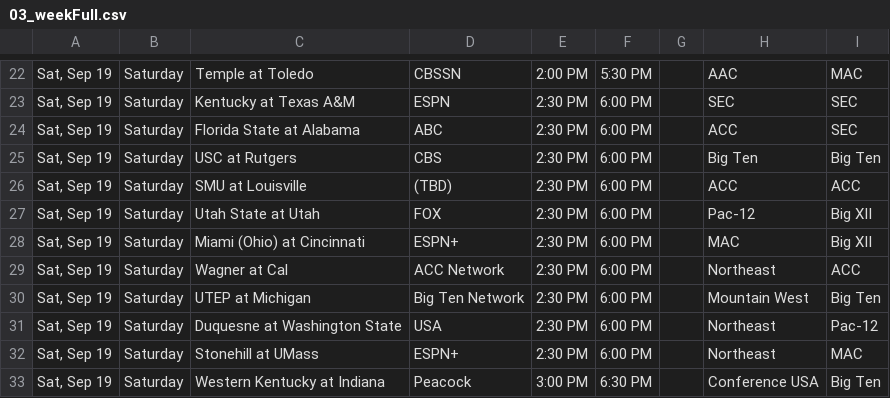
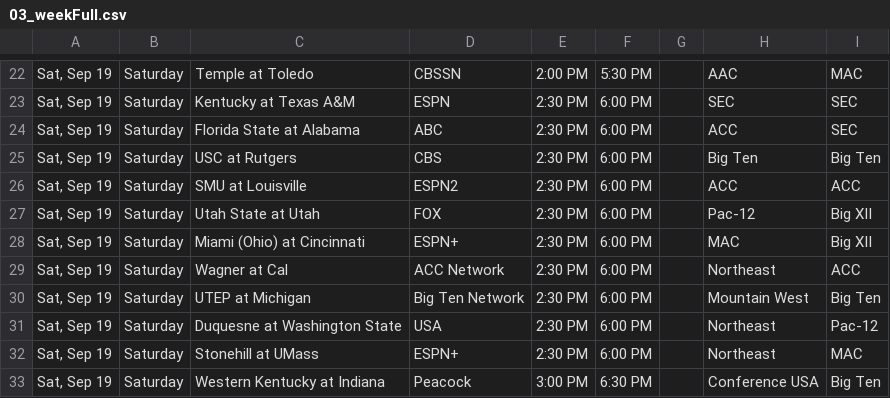
Before and after one commit to matthewkilleen0830/College-Football-Viewing-Schedule, a CSV file: currentWeek/03_weekFull.csv, drawn as a sheet; only a part is shown, gaps mark what is left out.

Commit message:
Update 03_weekFull.csv

```diff
--- a/currentWeek/03_weekFull.csv
+++ b/currentWeek/03_weekFull.csv
@@ -25,3 +25,3 @@
 "Sat, Sep 19",Saturday,USC at Rutgers,CBS,2:30 PM,6:00 PM,,Big Ten,Big Ten
-"Sat, Sep 19",Saturday,SMU at Louisville,(TBD),2:30 PM,6:00 PM,,ACC,ACC
+"Sat, Sep 19",Saturday,SMU at Louisville,ESPN2,2:30 PM,6:00 PM,,ACC,ACC
 "Sat, Sep 19",Saturday,Utah State at Utah,FOX,2:30 PM,6:00 PM,,Pac-12,Big XII
```
